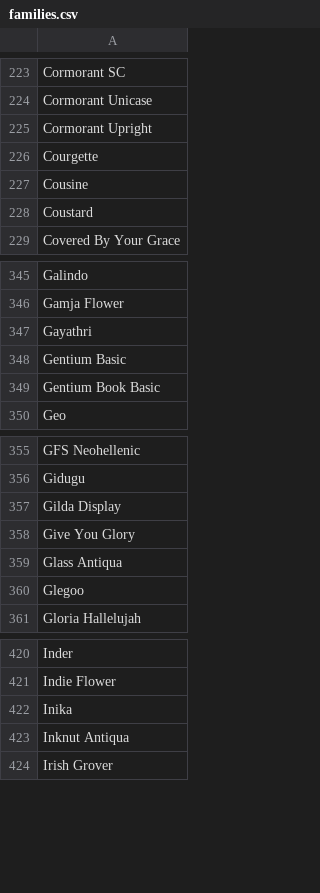
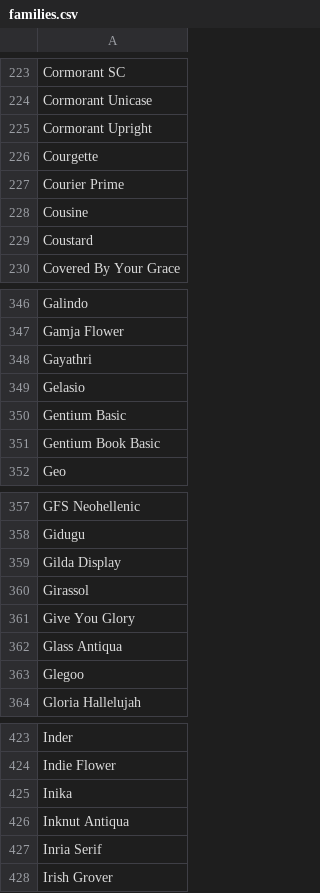
Before and after one commit to dientuki/enotica, a CSV file: wp-content/plugins/smart-slider-3/nextend/library/applications/system/plugins/nextendfontservices/google/families.csv, drawn as a sheet; only a part is shown, gaps mark what is left out.

Commit message:
update smart-slider-3

```diff
--- a/wp-content/plugins/smart-slider-3/nextend/library/applications/system/plugins/nextendfontservices/google/families.csv
+++ b/wp-content/plugins/smart-slider-3/nextend/library/applications/system/plugins/nextendfontservices/google/families.csv
@@ -226,2 +226,3 @@ Cormorant Upright
 Courgette
+Courier Prime
 Cousine
@@ -347,2 +348,3 @@ Gamja Flower
 Gayathri
+Gelasio
 Gentium Basic
@@ -357,2 +359,3 @@ Gidugu
 Gilda Display
+Girassol
 Give You Glory
@@ -423,2 +426,3 @@ Inika
 Inknut Antiqua
+Inria Serif
 Irish Grover
```
Also changed, not shown: 21 other files.
